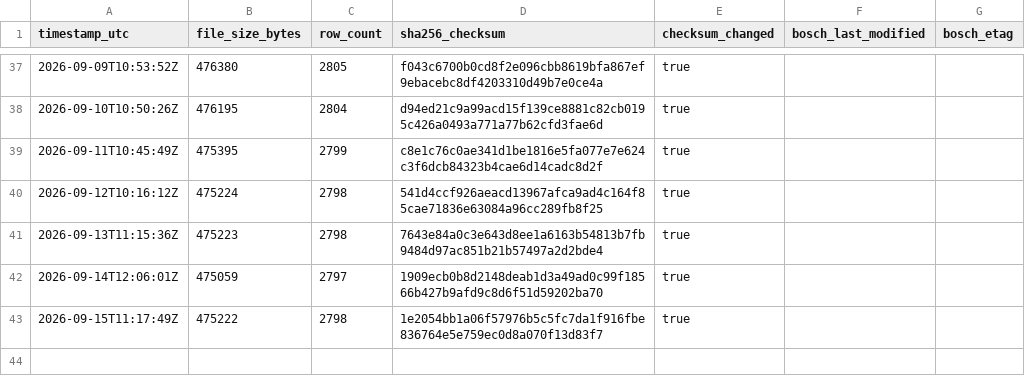
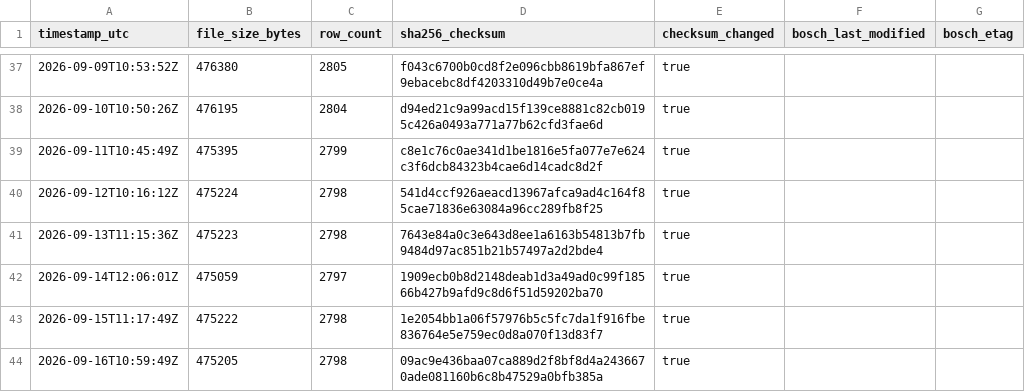
Before and after one commit to mahaveerchavda/bosch-stock-sync, a CSV file: sync_log.csv, drawn as a sheet; only a part is shown, gaps mark what is left out.

```diff
--- a/sync_log.csv
+++ b/sync_log.csv
@@ -43 +43,2 @@ timestamp_utc,file_size_bytes,row_count,sha256_checksum,checksum_changed,bosch_l
 2026-09-15T11:17:49Z,475222,2798,1e2054bb1a06f57976b5c5fc7da1f916fbe836764e5e759ec0d8a070f13d83f7,true,"",""
+2026-09-16T10:59:49Z,475205,2798,09ac9e436baa07ca889d2f8bf8d4a2436670ade081160b6c8b47529a0bfb385a,true,"",""
```
Also changed, not shown: bosch_stock_export.csv, 1 other file.
